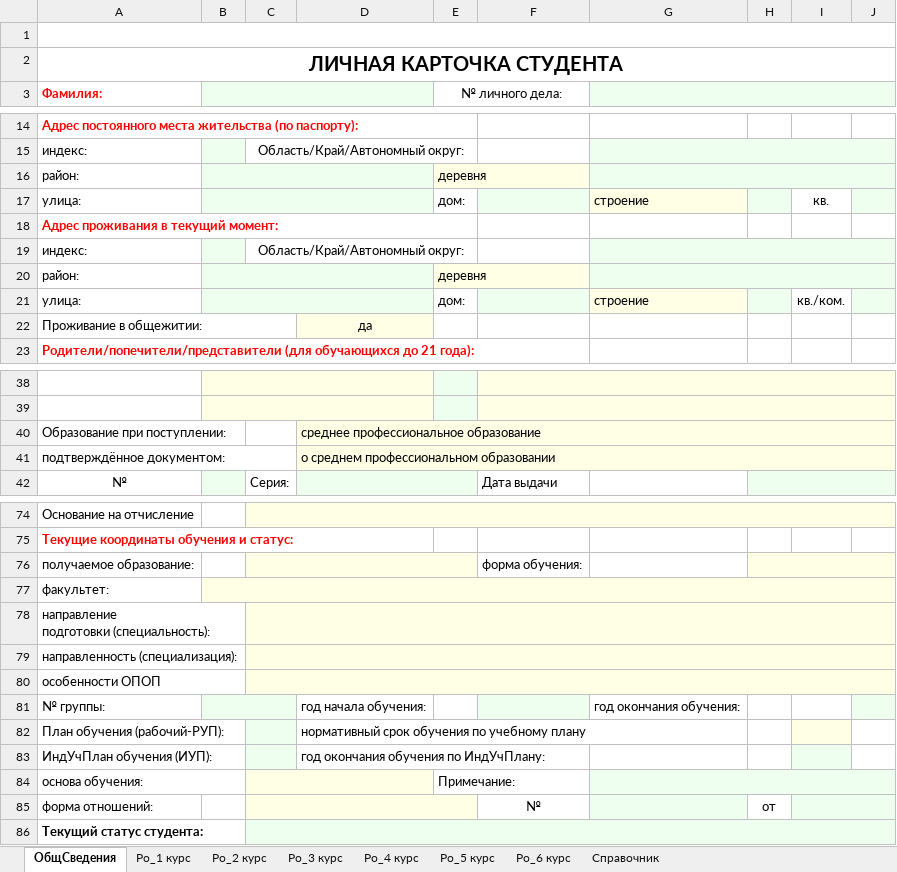
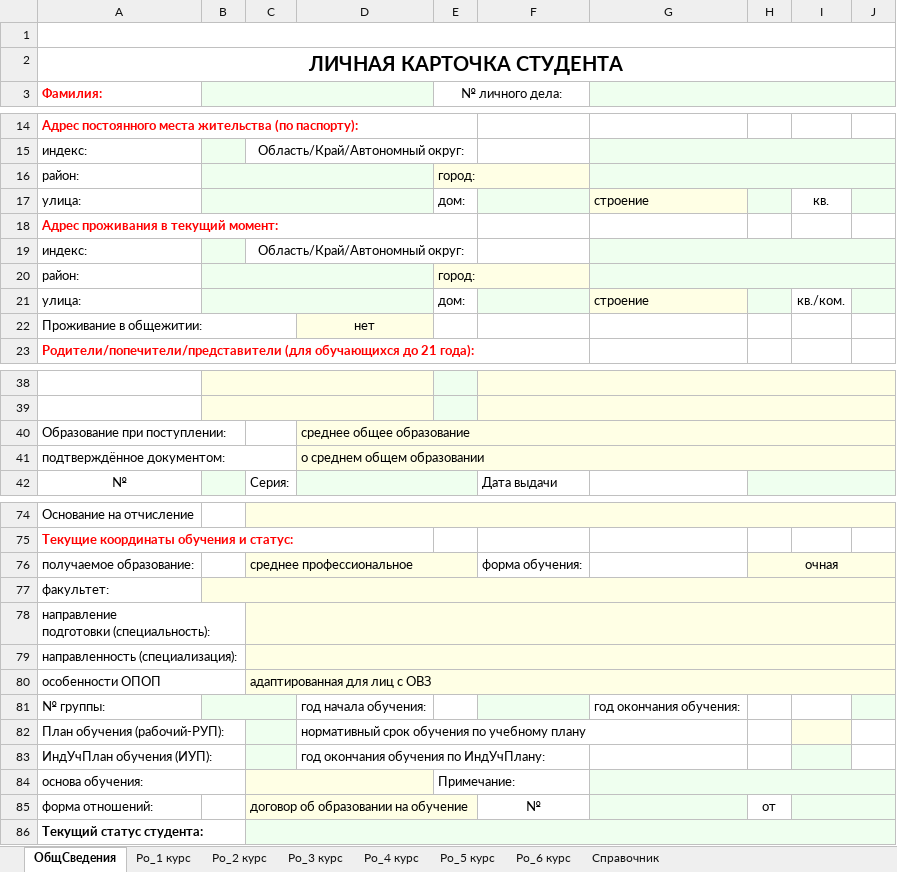
Before and after one commit to TOXYGENCY/Dekauto.Export.Service, an Excel workbook: Dekauto.Export.Service/УЧЕБНАЯ_КАРТОЧКА_студента.xlsx, sheet ОбщСведения, drawn as a sheet; only a part is shown, gaps mark what is left out; values as stored, in another font and other column widths than the file's, no borders; charts and pictures not drawn; the diff covers the shown part only; the diff names each change by its address in the sheet, - before the commit and + after, or states it on an @@ line.

```diff
--- a/Dekauto.Export.Service/УЧЕБНАЯ_КАРТОЧКА_студента.xlsx (sheet ОбщСведения)
+++ b/Dekauto.Export.Service/УЧЕБНАЯ_КАРТОЧКА_студента.xlsx (sheet ОбщСведения)
-E16 (№ личного дела:): деревня
+E16 (№ личного дела:): город:
-E20 (№ личного дела:): деревня
+E20 (№ личного дела:): город:
-D22: да
+D22: нет
-D40: среднее профессиональное образование
+D40: среднее общее образование
-D41: о среднем профессиональном образовании
+D41: о среднем общем образовании
-C76: (empty)
+C76: среднее профессиональное
-H76: (empty)
+H76: очная
-C80: (empty)
+C80: адаптированная для лиц с ОВЗ
-C85: (empty)
+C85: договор об образовании на обучение
```
Also changed, not shown: 4 edited cells elsewhere in this sheet, 5 other files.
